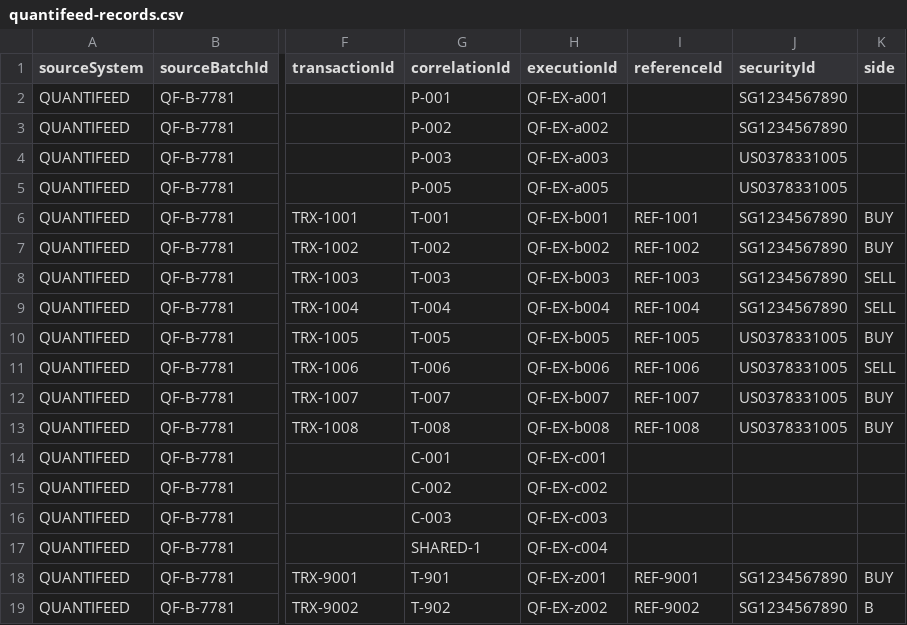
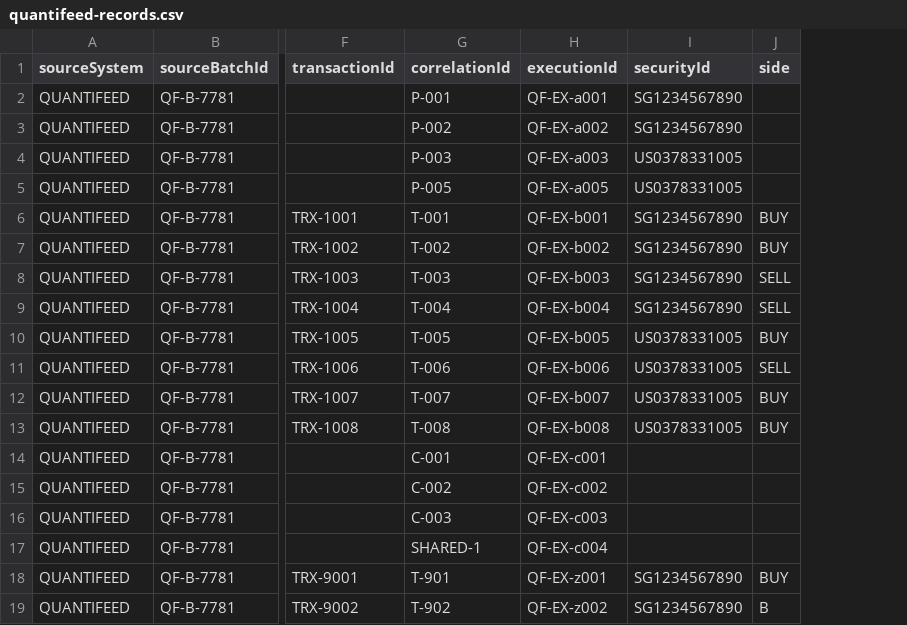
Before and after one commit to CHSang/ReconciliationEngine, a CSV file: input/quantifeed-records.csv, drawn as a sheet; only a part is shown, gaps mark what is left out; the diff names each change by its address in the sheet, - before the commit and + after, or states it on an @@ line.

```diff
--- a/input/quantifeed-records.csv
+++ b/input/quantifeed-records.csv
-column I (referenceId), rows 6-19: REF-1001 | REF-1002 | REF-1003 | REF-1004 | REF-1005 | REF-1006 | REF-1007 | REF-1008 |  |  |  |  | REF-9001 | REF-9002
```
Also changed, not shown: input/dbs-records.csv, 4 other files.
